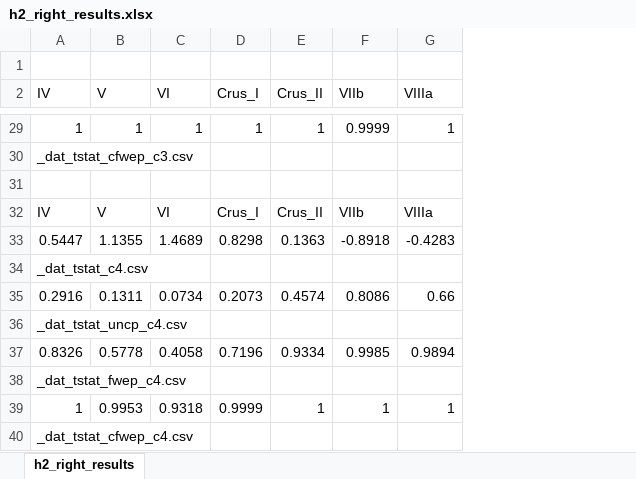
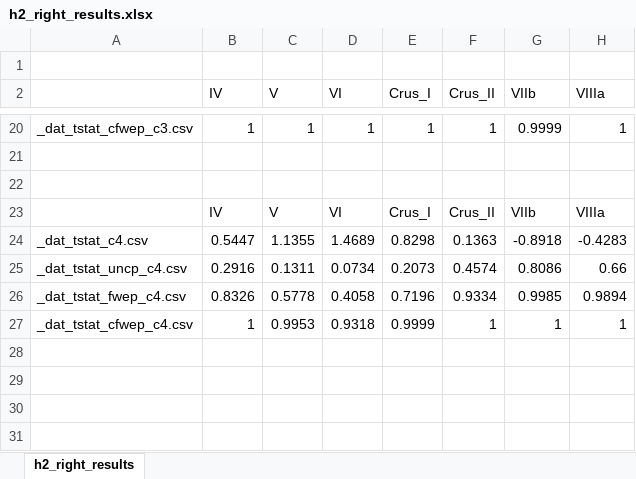
Before and after one commit to DVS-Lab/istart-eyeballs, an Excel workbook: derivatives/h2_palm/right/h2_right_results.xlsx, sheet h2_right_results, drawn as a sheet; only a part is shown, gaps mark what is left out; values as stored, in another font and other column widths than the file's, no borders; removed rows and columns are numbered as before the commit, all else as after; rows hold the shown columns only; the diff covers the shown part only; the diff names each change by its address in the sheet, - before the commit and + after, or states it on an @@ line.

Commit message:
format results

```diff
--- a/derivatives/h2_palm/right/h2_right_results.xlsx (sheet h2_right_results)
+++ b/derivatives/h2_palm/right/h2_right_results.xlsx (sheet h2_right_results)
+column A, rows 20-27: _dat_tstat_cfwep_c3.csv |  |  |  | _dat_tstat_c4.csv | _dat_tstat_uncp_c4.csv | _dat_tstat_fwep_c4.csv | _dat_tstat_cfwep_c4.csv
-B21 (IV): _dat_tstat_cfwep_c3.csv
+B21 (IV): (empty)
-row 34: _dat_tstat_c4.csv
-row 36: _dat_tstat_uncp_c4.csv
-row 38: _dat_tstat_fwep_c4.csv
-row 40: _dat_tstat_cfwep_c4.csv
```
Also changed, not shown: 9 removed rows, 2 edited cells and cell formats elsewhere in this sheet, derivatives/h2_palm/left/h2_left_results.xlsx, 7 other files.
